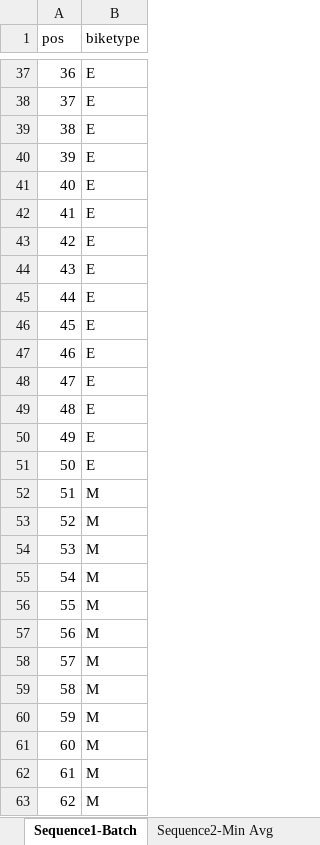
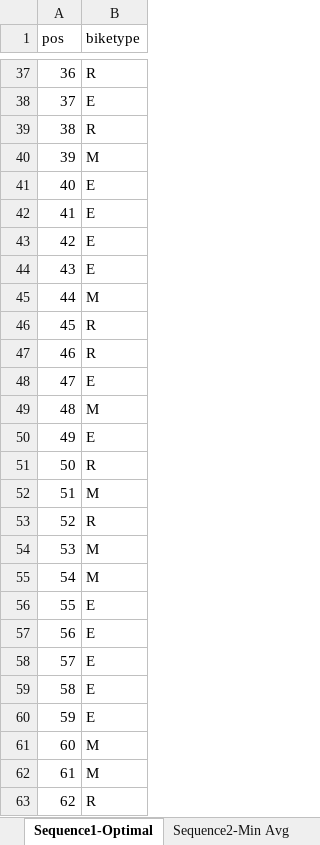
Before and after one commit to ebatiste/MMAL, an Excel workbook: Sequencing1.xlsx, sheet Sequence1-Optimal, drawn as a sheet; only a part is shown, gaps mark what is left out; values as stored, in another font and other column widths than the file's, no borders; the diff covers the shown part only; the diff names each change by its address in the sheet, - before the commit and + after, or states it on an @@ line.

```diff
--- a/Sequencing1.xlsx (sheet Sequence1-Optimal)
+++ b/Sequencing1.xlsx (sheet Sequence1-Optimal)
-sheet tab: Sequence1-Batch
+sheet tab: Sequence1-Optimal
-B37 (biketype): E
+B37 (biketype): R
-B39 (biketype): E
+B39 (biketype): R
-B40 (biketype): E
+B40 (biketype): M
-B45 (biketype): E
+B45 (biketype): M
-B46:B47 (biketype): E
+B46:B47 (biketype): R
-B49 (biketype): E
+B49 (biketype): M
-B51 (biketype): E
+B51 (biketype): R
-B53 (biketype): M
+B53 (biketype): R
-B56:B60 (biketype): M
+B56:B60 (biketype): E
-B63 (biketype): M
+B63 (biketype): R
```
Also changed, not shown: 71 edited cells elsewhere in this sheet, sheet Sequence3-Random, other sheet tabs, 1 other file.
